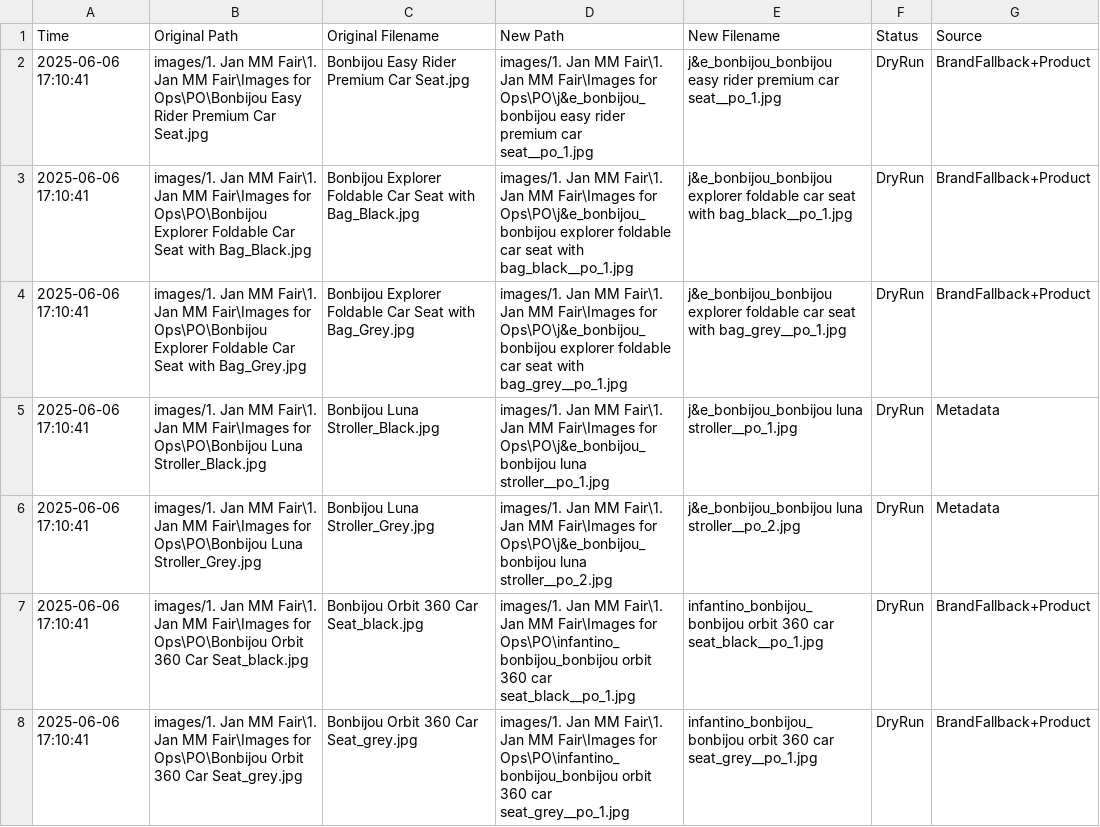
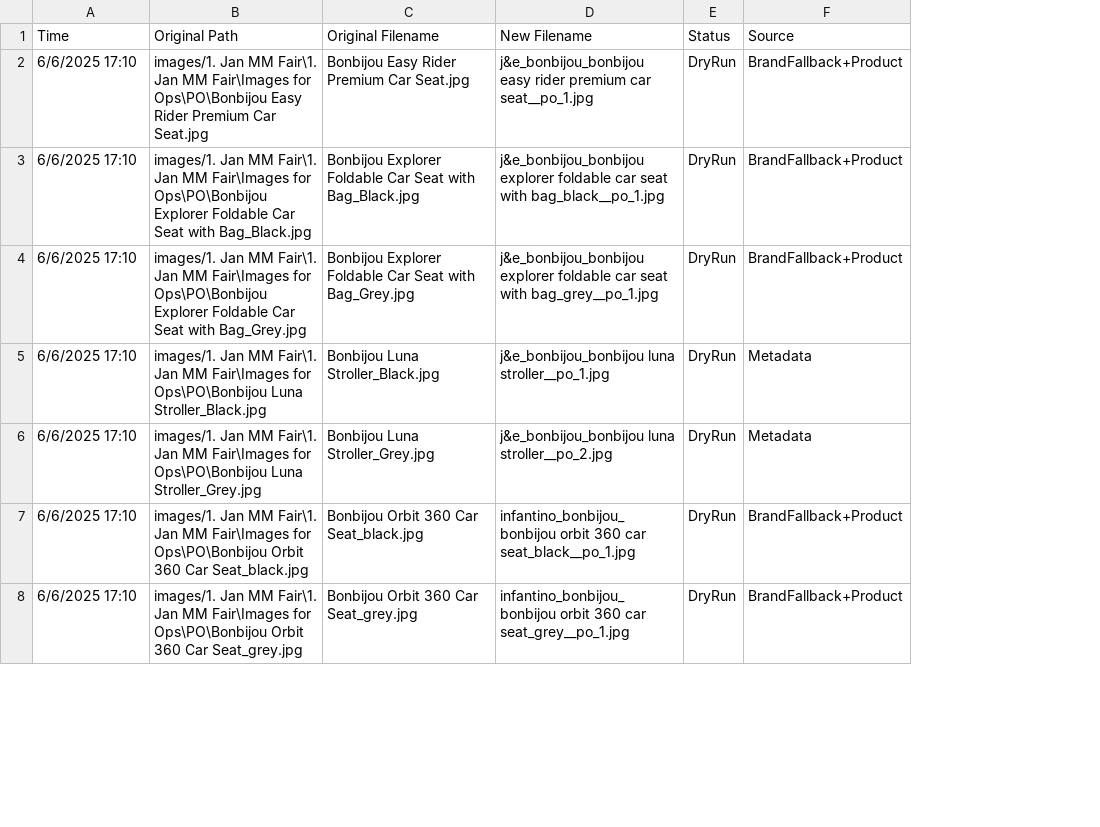
Before and after one commit to emonyao/fms-folder-taxonomy, a CSV file: output/rename_log_20250606_1655.csv, drawn as a sheet; only a part is shown; the diff covers the shown part only; the diff names each change by its address in the sheet, - before the commit and + after, or states it on an @@ line.

```diff
--- a/output/rename_log_20250606_1655.csv
+++ b/output/rename_log_20250606_1655.csv
-column D (New Path), rows 2-8: images/1. Jan MM Fair\1. Jan MM Fair\Images for Ops\PO\j&e_bonbijou_bonbijou easy rider premium car seat__po_1.jpg | images/1. Jan MM Fair\1. Jan MM Fair\Images for Ops\PO\j&e_bonbijou_bonbijou explorer foldable car seat with bag_black__po_1.jpg | images/1. Jan MM Fair\1. Jan MM Fair\Images for Ops\PO\j&e_bonbijou_bonbijou explorer foldable car seat with bag_grey__po_1.jpg | images/1. Jan MM Fair\1. Jan MM Fair\Images for Ops\PO\j&e_bonbijou_bonbijou luna stroller__po_1.jpg | images/1. Jan MM Fair\1. Jan MM Fair\Images for Ops\PO\j&e_bonbijou_bonbijou luna stroller__po_2.jpg | images/1. Jan MM Fair\1. Jan MM Fair\Images for Ops\PO\infantino_bonbijou_bonbijou orbit 360 car seat_black__po_1.jpg | images/1. Jan MM Fair\1. Jan MM Fair\Images for Ops\PO\infantino_bonbijou_bonbijou orbit 360 car seat_grey__po_1.jpg
-A2:A8 (Time): 2025-06-06 17:10:41
+A2:A8 (Time): 6/6/2025 17:10
```
Also changed, not shown: 34 edited cells elsewhere in this file, 2 other files.
